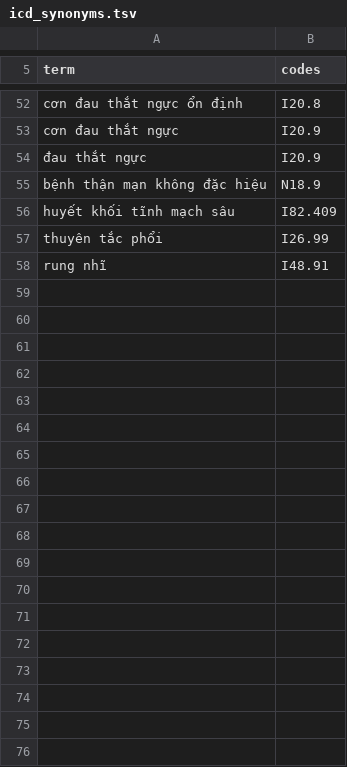
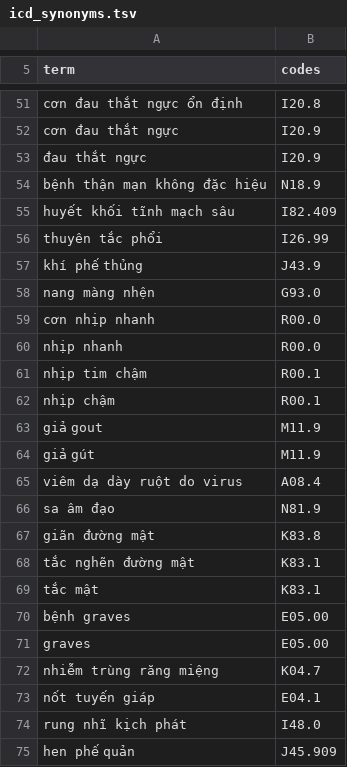
Before and after one commit to tienndat1904/viettel-medreason, a TSV file: data/kb/synonyms/icd_synonyms.tsv, drawn as a sheet; only a part is shown, gaps mark what is left out; removed rows and columns are numbered as before the commit, all else as after; the diff covers the shown part only; the diff names each change by its address in the sheet, - before the commit and + after, or states it on an @@ line.

Commit message:
P2/ICD: mở rộng synonym + sửa matcher (bỏ q-in-term) — Jaccard dev 0.443->0.735
- icd_synonyms: ~53 -> 103 entry (tên bệnh phổ thông + mã canonical), sửa 2 mã
  nông: rung nhĩ I48->I48.91, hen suyễn J45.9->J45.909. Chọn theo NHÓM bệnh hay
  gặp (không chép cụm dev đặc thù) để generalize.
- icd_match: bỏ nhánh "q in term" -> biến thể cụ thể không còn che cụm bệnh gốc
  (viêm phổi vs viêm phổi kẽ; viêm túi mật vs viêm túi mật cấp).
- Regression scan vs baseline: 58 fix, 1 edge-case (mention bị cụt chữ). RxNorm 0.823 giữ nguyên.
- Lưu ý: 0.735 đo trên dev (synonym từ miss dev) -> lợi thật trên test nhỏ hơn.

```diff
--- a/data/kb/synonyms/icd_synonyms.tsv
+++ b/data/kb/synonyms/icd_synonyms.tsv
-row 58: rung nhĩ | I48.91
+row 57: khí phế thủng | J43.9
+row 58: nang màng nhện | G93.0
+row 59: cơn nhịp nhanh | R00.0
+row 60: nhịp nhanh | R00.0
+row 61: nhịp tim chậm | R00.1
+row 62: nhịp chậm | R00.1
+row 63: giả gout | M11.9
+row 64: giả gút | M11.9
+row 65: viêm dạ dày ruột do virus | A08.4
+row 66: sa âm đạo | N81.9
+row 67: giãn đường mật | K83.8
+row 68: tắc nghẽn đường mật | K83.1
+row 69: tắc mật | K83.1
+row 70: bệnh graves | E05.00
+row 71: graves | E05.00
+row 72: nhiễm trùng răng miệng | K04.7
+row 73: nốt tuyến giáp | E04.1
+row 74: rung nhĩ kịch phát | I48.0
+row 75: hen phế quản | J45.909
```
Also changed, not shown: 33 added rows, 1 removed row and 2 edited cells elsewhere in this file, 1 other file.
